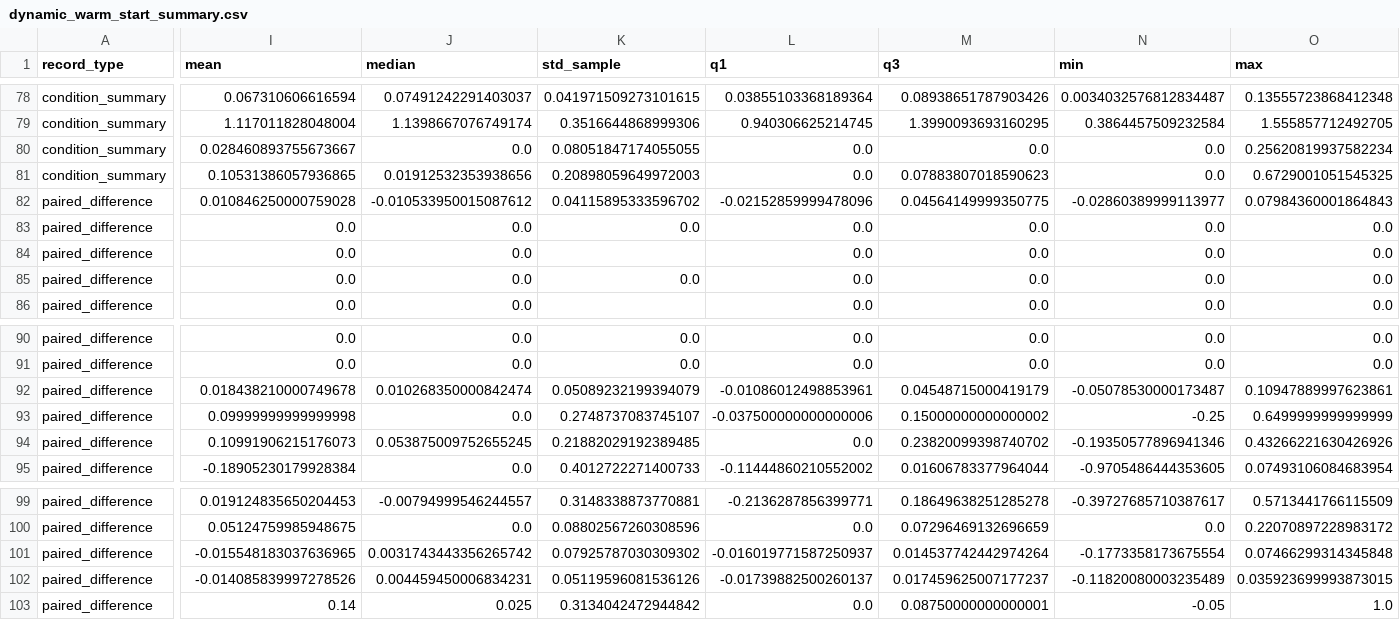
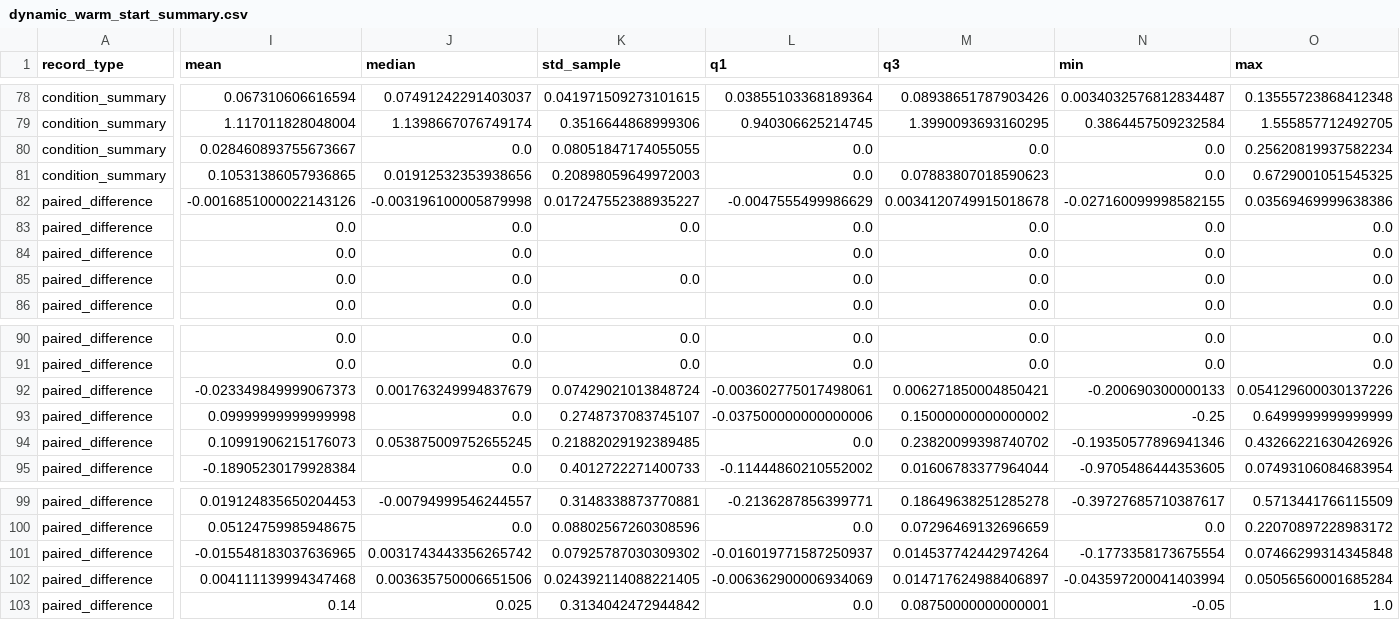
Before and after one commit to Traveller-eng/nsga2-pso-3d-path-planning, a CSV file: experiments/results/dynamic_warm_start_summary.csv, drawn as a sheet; only a part is shown, gaps mark what is left out; the diff covers the shown part only; the diff names each change by its address in the sheet, - before the commit and + after, or states it on an @@ line.

```diff
--- a/experiments/results/dynamic_warm_start_summary.csv
+++ b/experiments/results/dynamic_warm_start_summary.csv
-I82 (mean): 0.010846250000759028
+I82 (mean): -0.0016851000022143126
-J82 (median): -0.010533950015087612
+J82 (median): -0.003196100005879998
-K82 (std_sample): 0.04115895333596702
+K82 (std_sample): 0.017247552388935227
-L82 (q1): -0.02152859999478096
+L82 (q1): -0.0047555499986629
-M82 (q3): 0.04564149999350775
+M82 (q3): 0.0034120749915018678
-N82 (min): -0.02860389999113977
+N82 (min): -0.027160099998582155
-O82 (max): 0.07984360001864843
+O82 (max): 0.03569469999638386
-I92 (mean): 0.018438210000749678
+I92 (mean): -0.023349849999067373
-J92 (median): 0.010268350000842474
+J92 (median): 0.001763249994837679
-K92 (std_sample): 0.05089232199394079
+K92 (std_sample): 0.07429021013848724
-L92 (q1): -0.01086012498853961
+L92 (q1): -0.003602775017498061
-M92 (q3): 0.04548715000419179
+M92 (q3): 0.006271850004850421
-N92 (min): -0.05078530000173487
+N92 (min): -0.200690300000133
-O92 (max): 0.10947889997623861
+O92 (max): 0.054129600030137226
-I102 (mean): -0.014085839997278526
+I102 (mean): 0.004111139994347468
-J102 (median): 0.004459450006834231
+J102 (median): 0.003635750006651506
-K102 (std_sample): 0.05119596081536126
+K102 (std_sample): 0.024392114088221405
-L102 (q1): -0.01739882500260137
+L102 (q1): -0.006362900006934069
-M102 (q3): 0.017459625007177237
+M102 (q3): 0.014717624988406897
-N102 (min): -0.11820080003235489
+N102 (min): -0.043597200041403994
-O102 (max): 0.035923699993873015
+O102 (max): 0.05056560001685284
```
Also changed, not shown: 119 edited cells elsewhere in this file, 10 other files.
